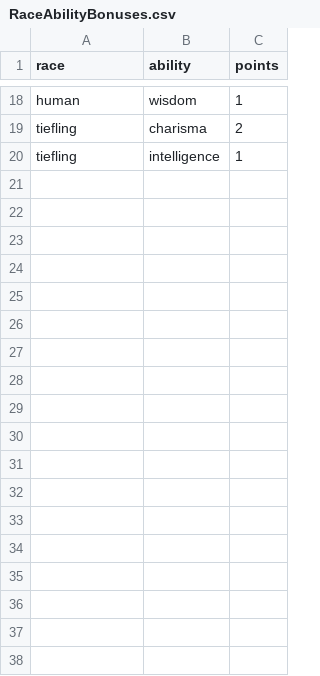
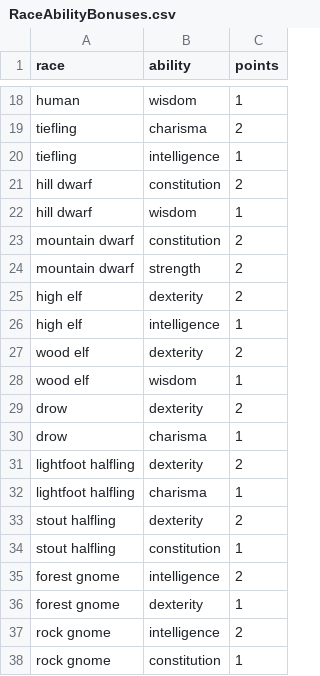
Before and after one commit to zmyslek/D-D-character-sheet, a CSV file: csvs/RaceAbilityBonuses.csv, drawn as a sheet; only a part is shown, gaps mark what is left out; the diff names each change by its address in the sheet, - before the commit and + after, or states it on an @@ line.

```diff
--- a/csvs/RaceAbilityBonuses.csv
+++ b/csvs/RaceAbilityBonuses.csv
+row 21: hill dwarf | constitution | 2
+row 22: hill dwarf | wisdom | 1
+row 23: mountain dwarf | constitution | 2
+row 24: mountain dwarf | strength | 2
+row 25: high elf | dexterity | 2
+row 26: high elf | intelligence | 1
+row 27: wood elf | dexterity | 2
+row 28: wood elf | wisdom | 1
+row 29: drow | dexterity | 2
+row 30: drow | charisma | 1
+row 31: lightfoot halfling | dexterity | 2
+row 32: lightfoot halfling | charisma | 1
+row 33: stout halfling | dexterity | 2
+row 34: stout halfling | constitution | 1
+row 35: forest gnome | intelligence | 2
+row 36: forest gnome | dexterity | 1
+row 37: rock gnome | intelligence | 2
+row 38: rock gnome | constitution | 1
```
Also changed, not shown: csvs/Races.csv, 3 other files.
